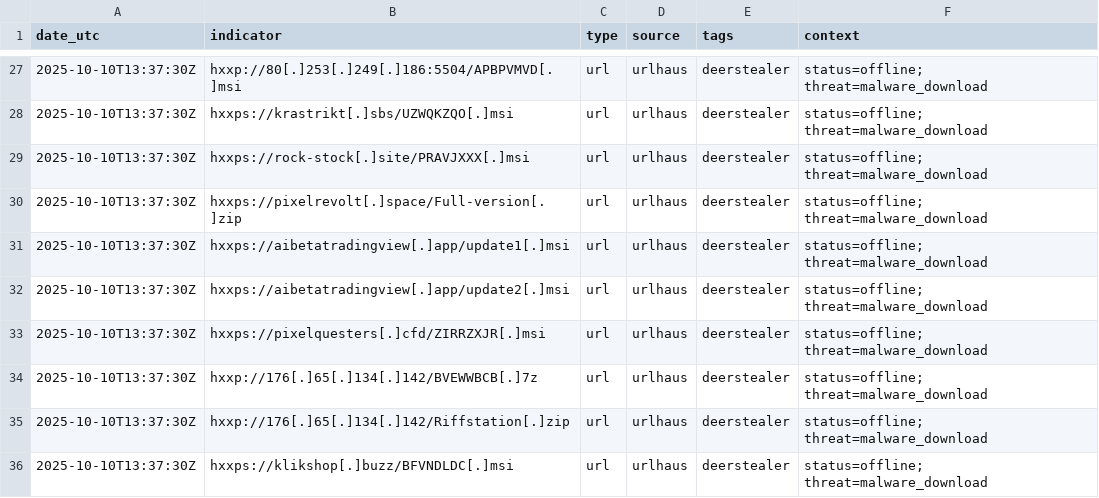
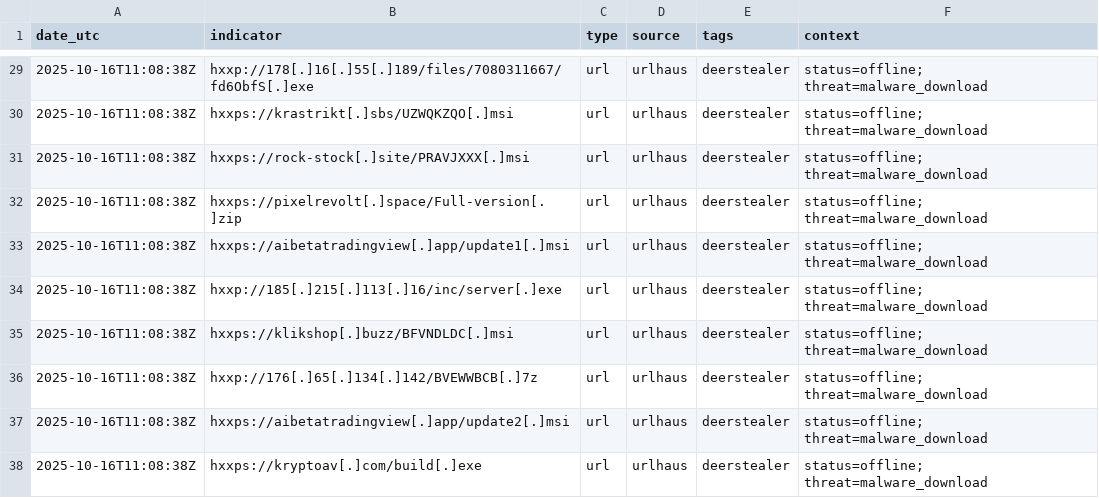
Before and after one commit to Mal3ear/ioc-index, a TSV file: data/deerstealer_iocs.tsv, drawn as a sheet; only a part is shown, gaps mark what is left out; the diff covers the shown part only.

```diff
--- a/data/deerstealer_iocs.tsv
+++ b/data/deerstealer_iocs.tsv
@@ -27,10 +29,10 @@
-"2025-10-10T13:37:30Z"	"hxxp://80[.]253[.]249[.]186:5504/APBPVMVD[.]msi"	"url"	"urlhaus"	"deerstealer"	"status=offline; threat=malware_download"
-"2025-10-10T13:37:30Z"	"hxxps://krastrikt[.]sbs/UZWQKZQO[.]msi"	"url"	"urlhaus"	"deerstealer"	"status=offline; threat=malware_download"
-"2025-10-10T13:37:30Z"	"hxxps://rock-stock[.]site/PRAVJXXX[.]msi"	"url"	"urlhaus"	"deerstealer"	"status=offline; threat=malware_download"
-"2025-10-10T13:37:30Z"	"hxxps://pixelrevolt[.]space/Full-version[.]zip"	"url"	"urlhaus"	"deerstealer"	"status=offline; threat=malware_download"
-"2025-10-10T13:37:30Z"	"hxxps://aibetatradingview[.]app/update1[.]msi"	"url"	"urlhaus"	"deerstealer"	"status=offline; threat=malware_download"
-"2025-10-10T13:37:30Z"	"hxxps://aibetatradingview[.]app/update2[.]msi"	"url"	"urlhaus"	"deerstealer"	"status=offline; threat=malware_download"
-"2025-10-10T13:37:30Z"	"hxxps://pixelquesters[.]cfd/ZIRRZXJR[.]msi"	"url"	"urlhaus"	"deerstealer"	"status=offline; threat=malware_download"
-"2025-10-10T13:37:30Z"	"hxxp://176[.]65[.]134[.]142/BVEWWBCB[.]7z"	"url"	"urlhaus"	"deerstealer"	"status=offline; threat=malware_download"
-"2025-10-10T13:37:30Z"	"hxxp://176[.]65[.]134[.]142/Riffstation[.]zip"	"url"	"urlhaus"	"deerstealer"	"status=offline; threat=malware_download"
-"2025-10-10T13:37:30Z"	"hxxps://klikshop[.]buzz/BFVNDLDC[.]msi"	"url"	"urlhaus"	"deerstealer"	"status=offline; threat=malware_download"
+"2025-10-16T11:08:38Z"	"hxxp://178[.]16[.]55[.]189/files/7080311667/fd6ObfS[.]exe"	"url"	"urlhaus"	"deerstealer"	"status=offline; threat=malware_download"
+"2025-10-16T11:08:38Z"	"hxxps://krastrikt[.]sbs/UZWQKZQO[.]msi"	"url"	"urlhaus"	"deerstealer"	"status=offline; threat=malware_download"
+"2025-10-16T11:08:38Z"	"hxxps://rock-stock[.]site/PRAVJXXX[.]msi"	"url"	"urlhaus"	"deerstealer"	"status=offline; threat=malware_download"
+"2025-10-16T11:08:38Z"	"hxxps://pixelrevolt[.]space/Full-version[.]zip"	"url"	"urlhaus"	"deerstealer"	"status=offline; threat=malware_download"
+"2025-10-16T11:08:38Z"	"hxxps://aibetatradingview[.]app/update1[.]msi"	"url"	"urlhaus"	"deerstealer"	"status=offline; threat=malware_download"
+"2025-10-16T11:08:38Z"	"hxxp://185[.]215[.]113[.]16/inc/server[.]exe"	"url"	"urlhaus"	"deerstealer"	"status=offline; threat=malware_download"
+"2025-10-16T11:08:38Z"	"hxxps://klikshop[.]buzz/BFVNDLDC[.]msi"	"url"	"urlhaus"	"deerstealer"	"status=offline; threat=malware_download"
+"2025-10-16T11:08:38Z"	"hxxp://176[.]65[.]134[.]142/BVEWWBCB[.]7z"	"url"	"urlhaus"	"deerstealer"	"status=offline; threat=malware_download"
+"2025-10-16T11:08:38Z"	"hxxps://aibetatradingview[.]app/update2[.]msi"	"url"	"urlhaus"	"deerstealer"	"status=offline; threat=malware_download"
+"2025-10-16T11:08:38Z"	"hxxps://kryptoav[.]com/build[.]exe"	"url"	"urlhaus"	"deerstealer"	"status=offline; threat=malware_download"
```
Also changed, not shown: 6 added rows, 10 removed rows, 5 moved rows and 38 edited cells elsewhere in this file.
